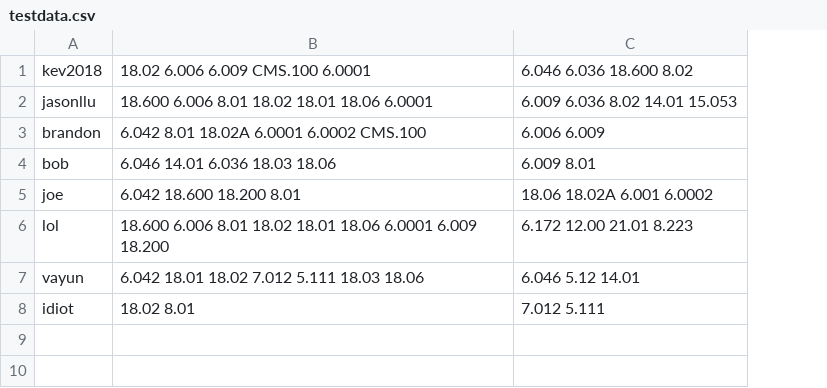
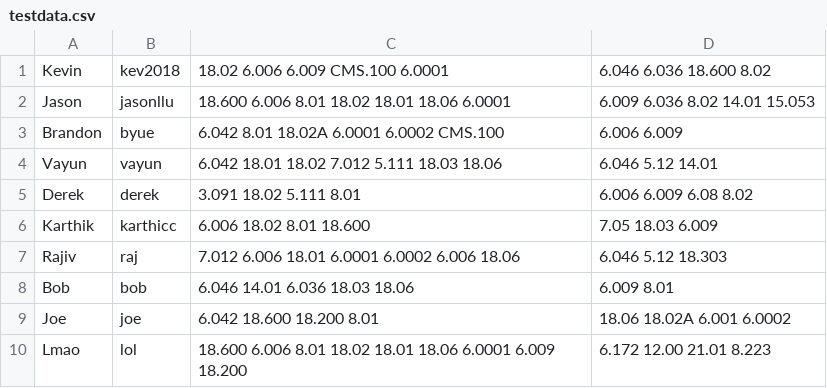
Before and after one commit to JasonLLu/DTP, a CSV file: testdata.csv, drawn as a sheet; removed rows and columns are numbered as before the commit, all else as after; the diff names each change by its address in the sheet, - before the commit and + after, or states it on an @@ line.

Commit message:
added "name" param + more data

```diff
--- a/testdata.csv
+++ b/testdata.csv
+column A, rows 1-3: Kevin | Jason | Brandon; rows 8-10: Bob | Joe | Lmao
-B3: brandon
+B3: byue
@@ row 7 moved to row 4: Vayun @@
+row 5: Derek | derek | 3.091 18.02 5.111 8.01 | 6.006 6.009 6.08 8.02
+row 6: Karthik | karthicc | 6.006 18.02 8.01 18.600 | 7.05 18.03 6.009
+row 7: Rajiv | raj | 7.012 6.006 18.01 6.0001 6.0002 6.006 18.06 | 6.046 5.12 18.303
-row 8: idiot | 18.02 8.01 | 7.012 5.111
```
